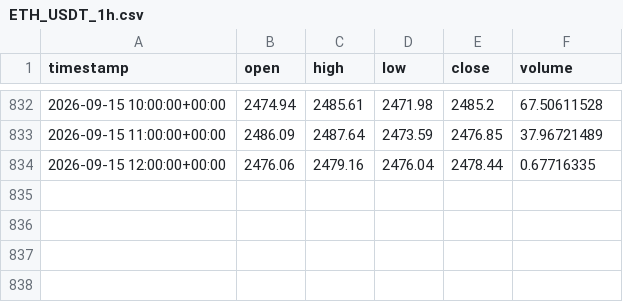
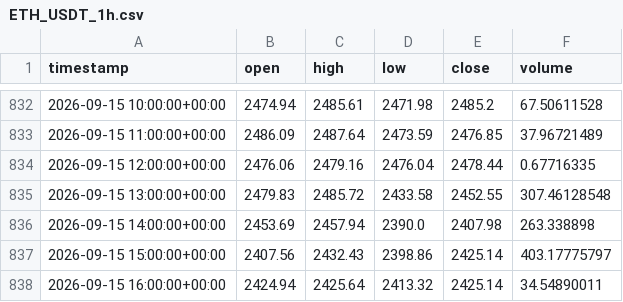
Before and after one commit to mohammadiparvin273-stack/trading_signal_bot, a CSV file: storage/history/ETH_USDT_1h.csv, drawn as a sheet; only a part is shown, gaps mark what is left out.

Commit message:
Update signals, data & dashboard [skip ci]

```diff
--- a/storage/history/ETH_USDT_1h.csv
+++ b/storage/history/ETH_USDT_1h.csv
@@ -834 +834,5 @@ timestamp,open,high,low,close,volume
 2026-09-15 12:00:00+00:00,2476.06,2479.16,2476.04,2478.44,0.67716335
+2026-09-15 13:00:00+00:00,2479.83,2485.72,2433.58,2452.55,307.46128548
+2026-09-15 14:00:00+00:00,2453.69,2457.94,2390.0,2407.98,263.338898
+2026-09-15 15:00:00+00:00,2407.56,2432.43,2398.86,2425.14,403.17775797
+2026-09-15 16:00:00+00:00,2424.94,2425.64,2413.32,2425.14,34.54890011
```
Also changed, not shown: storage/history/BTC_USDT_1h.csv, 3 other files.
